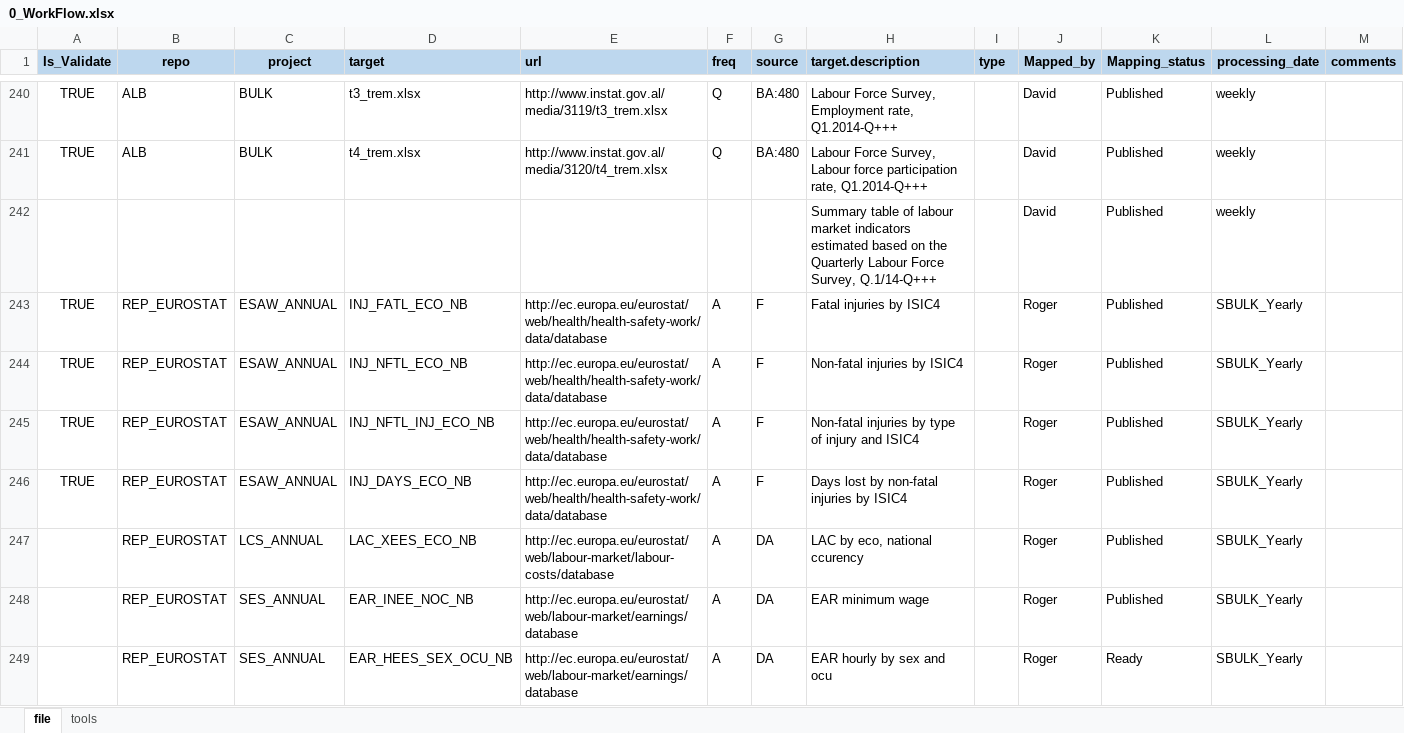
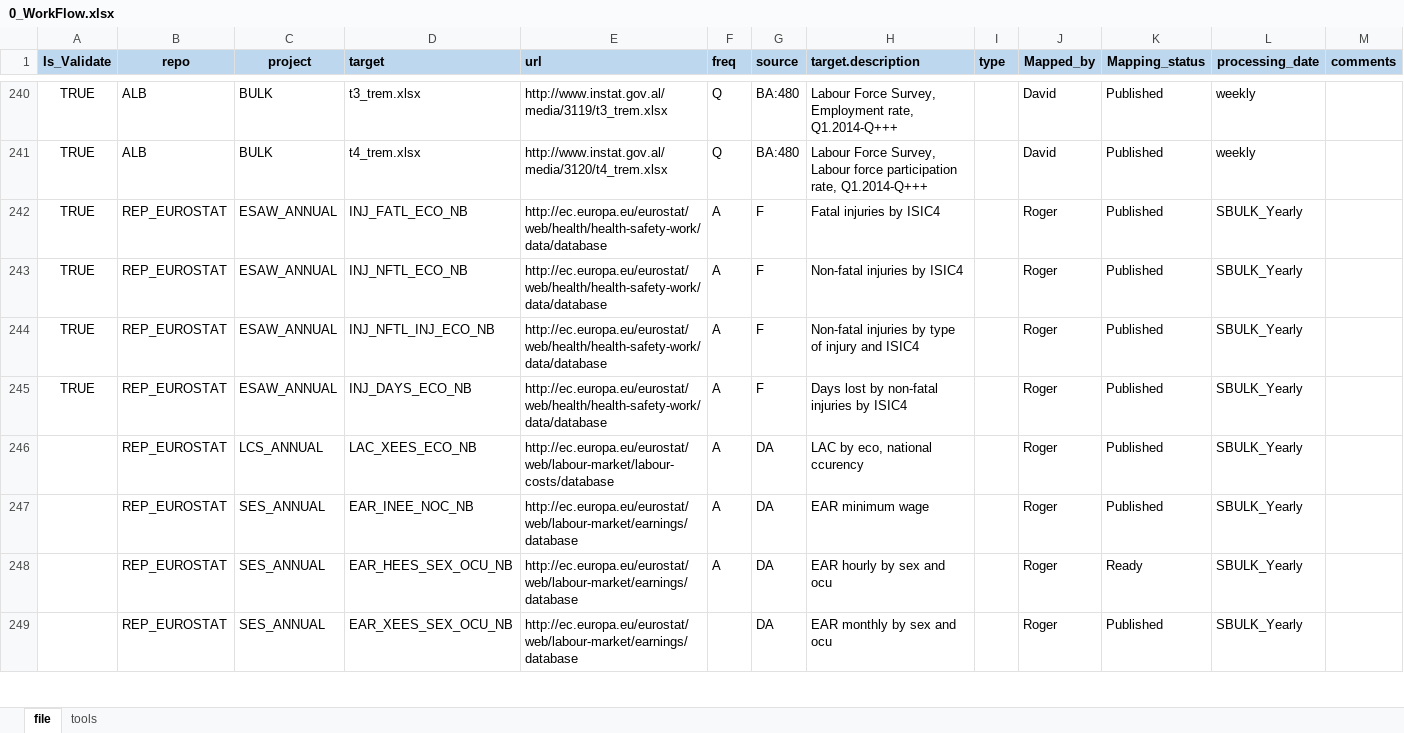
Before and after one commit to dbescond/iloData, an Excel workbook: inst/doc/0_WorkFlow.xlsx, sheet file, drawn as a sheet; only a part is shown, gaps mark what is left out; the shorter side is filled out with more unchanged rows; values as stored, in another font and other column widths than the file's, no borders; rows hold the shown columns only; the diff names each change by its address in the sheet, - before the commit and + after, or states it on an @@ line.

```diff
--- a/inst/doc/0_WorkFlow.xlsx (sheet file)
+++ b/inst/doc/0_WorkFlow.xlsx (sheet file)
-row 242:  |  |  |  |  |  |  | Summary table of labour market indicators estimated based on the Quarterly Labour Force Survey, Q.1/14-Q+++ |  | David | Published | weekly
```
Also changed, not shown: 24 other files.
